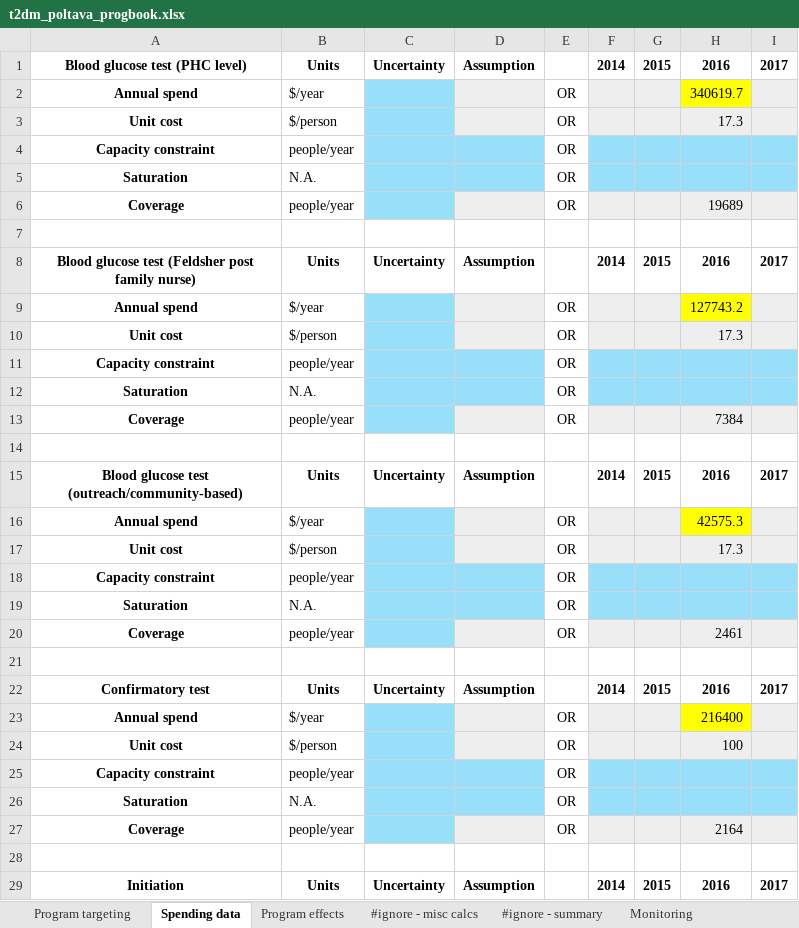
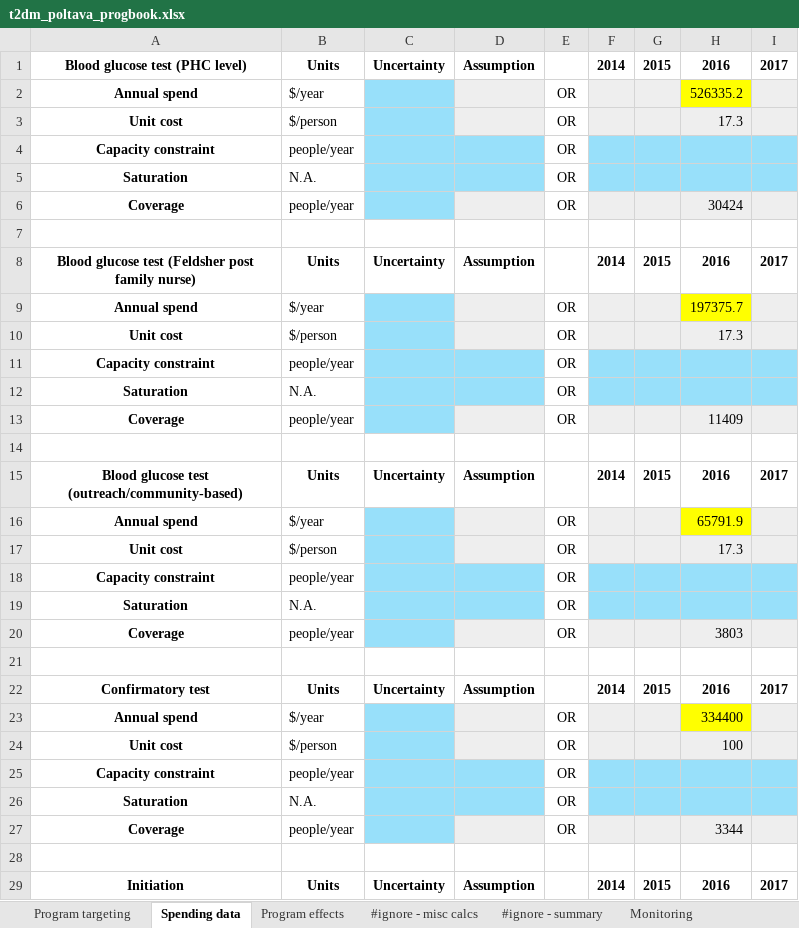
Before and after one commit to robynstuart/cascade-analyses, an Excel workbook: t2dm-poltava/t2dm_poltava_progbook.xlsx, sheet Spending data, drawn as a sheet; only a part is shown; values as stored, in another font and other column widths than the file's, no borders; conditional formats not drawn; the diff covers the shown part only; the diff names each change by its address in the sheet, - before the commit and + after, or states it on an @@ line.

```diff
--- a/t2dm-poltava/t2dm_poltava_progbook.xlsx (sheet Spending data)
+++ b/t2dm-poltava/t2dm_poltava_progbook.xlsx (sheet Spending data)
-H2: 340619.7
+H2: 526335.2
-H6: 19689
+H6: 30424
-H9: 127743.2
+H9: 197375.7
-H13: 7384
+H13: 11409
-H16: 42575.3
+H16: 65791.9
-H20: 2461
+H20: 3803
-H23: 216400
+H23: 334400
-H27: 2164
+H27: 3344
```
Also changed, not shown: 10 edited cells elsewhere in this sheet, sheet #ignore - summary, sheet #ignore - misc calcs, sheet Program effects, charts or pictures, t2dm-poltava/t2dm_poltava_databook.xlsx, t2dm-poltava/t2dm_poltava_framework.xlsx, 2 other files.
